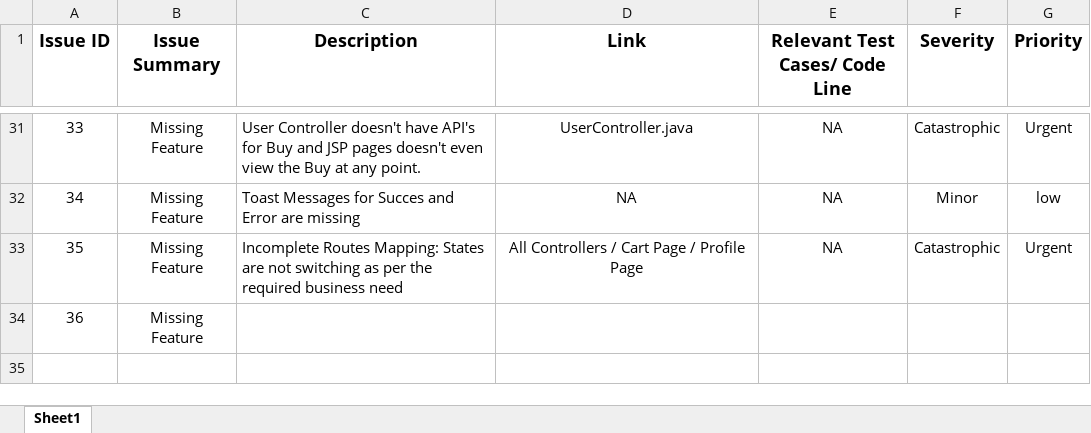
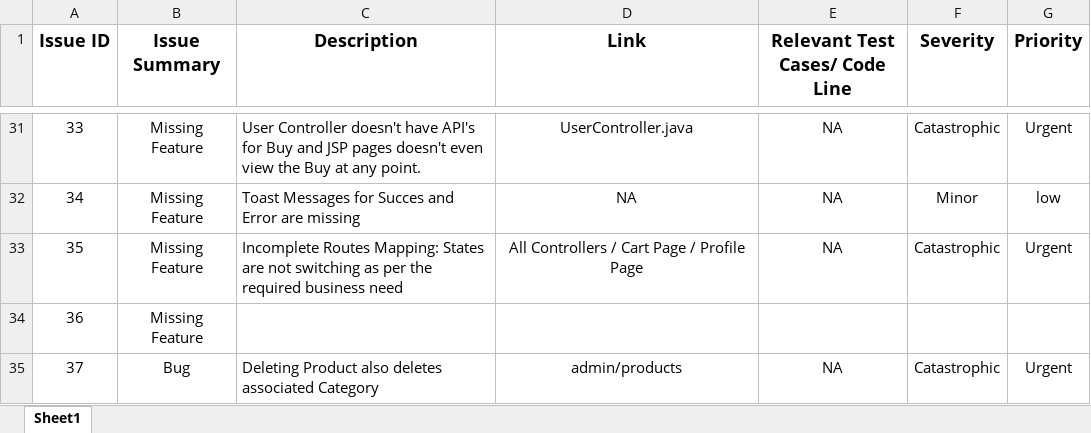
Before and after one commit to MianMohid777/QCFORCEx, an Excel workbook: Deliverable 3.xlsx, sheet Sheet1, drawn as a sheet; only a part is shown, gaps mark what is left out; values as stored, in another font and other column widths than the file's, no borders; charts and pictures not drawn; the diff names each change by its address in the sheet, - before the commit and + after, or states it on an @@ line.

Commit message:
Delete project is working fine now, now it's not deleting it's associated category and Update page is showing but not submitting rn

```diff
--- a/Deliverable 3.xlsx (sheet Sheet1)
+++ b/Deliverable 3.xlsx (sheet Sheet1)
+row 35: 37 | Bug | Deleting Product also deletes associated Category | admin/products | NA | Catastrophic | Urgent
```
Also changed, not shown: charts or pictures, 6 other files.
